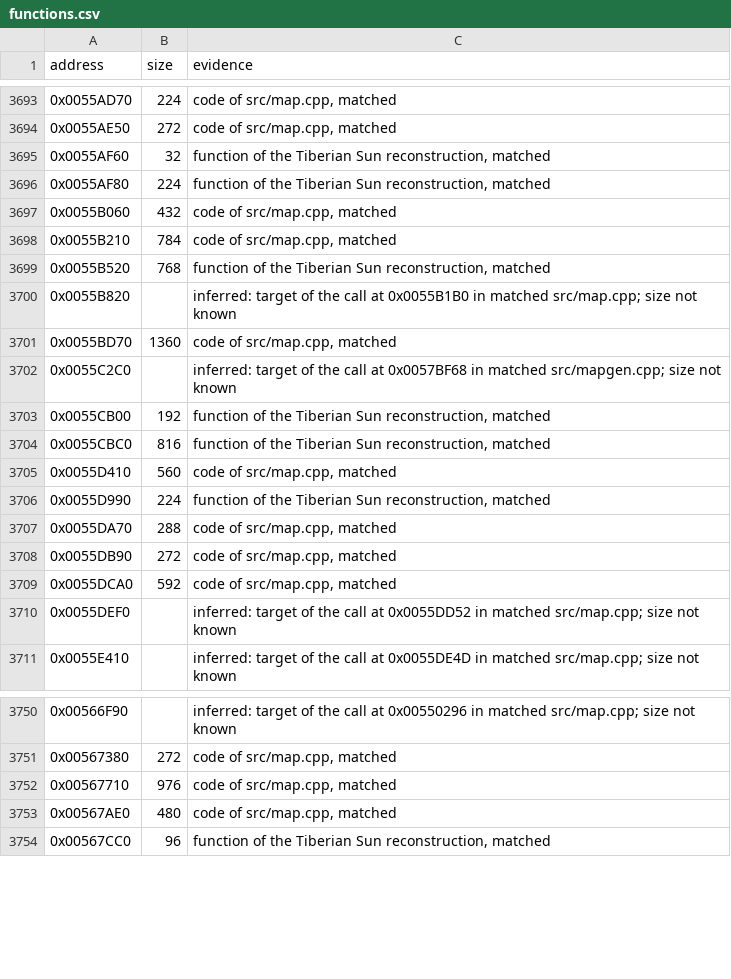
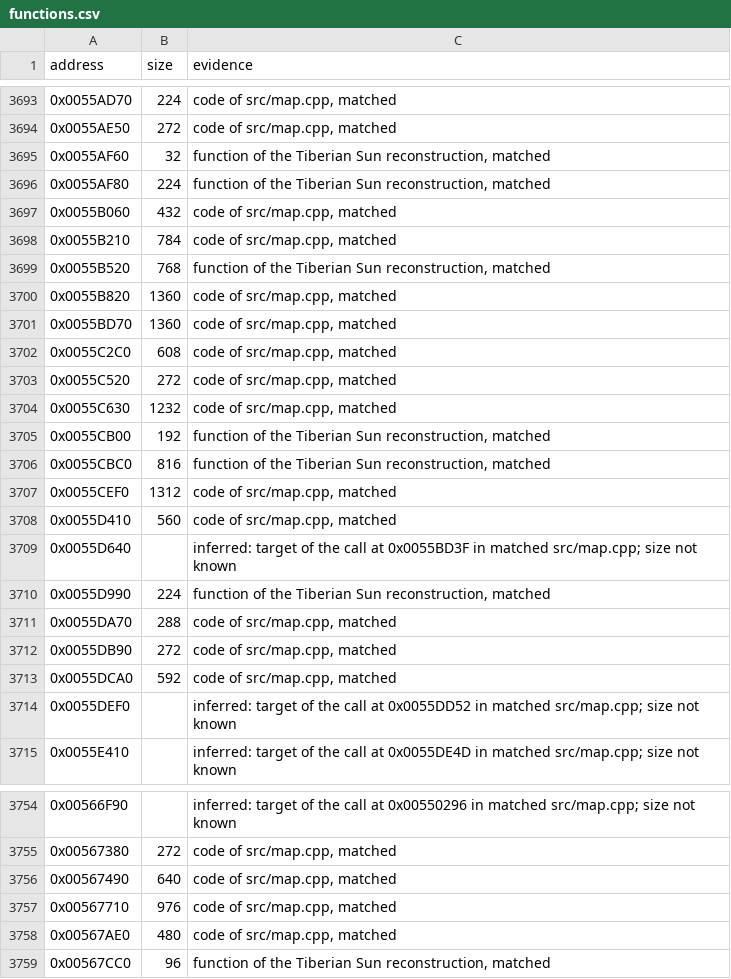
Before and after one commit to meastes/RedAlert2, a CSV file: config/ra2-1.006/functions.csv, drawn as a sheet; only a part is shown, gaps mark what is left out.

Commit message:
Match 6 more map.cpp functions

```diff
--- a/config/ra2-1.006/functions.csv
+++ b/config/ra2-1.006/functions.csv
@@ -3699,8 +3699,12 @@ address,size,evidence
 0x0055B520,768,"function of the Tiberian Sun reconstruction, matched"
-0x0055B820,,"inferred: target of the call at 0x0055B1B0 in matched src/map.cpp; size not known"
+0x0055B820,1360,"code of src/map.cpp, matched"
 0x0055BD70,1360,"code of src/map.cpp, matched"
-0x0055C2C0,,"inferred: target of the call at 0x0057BF68 in matched src/mapgen.cpp; size not known"
+0x0055C2C0,608,"code of src/map.cpp, matched"
+0x0055C520,272,"code of src/map.cpp, matched"
+0x0055C630,1232,"code of src/map.cpp, matched"
 0x0055CB00,192,"function of the Tiberian Sun reconstruction, matched"
 0x0055CBC0,816,"function of the Tiberian Sun reconstruction, matched"
+0x0055CEF0,1312,"code of src/map.cpp, matched"
 0x0055D410,560,"code of src/map.cpp, matched"
+0x0055D640,,"inferred: target of the call at 0x0055BD3F in matched src/map.cpp; size not known"
 0x0055D990,224,"function of the Tiberian Sun reconstruction, matched"
@@ -3751,2 +3755,3 @@ address,size,evidence
 0x00567380,272,"code of src/map.cpp, matched"
+0x00567490,640,"code of src/map.cpp, matched"
 0x00567710,976,"code of src/map.cpp, matched"
```
Also changed, not shown: config/ra2-1.006/modules.csv, 1 other file.
